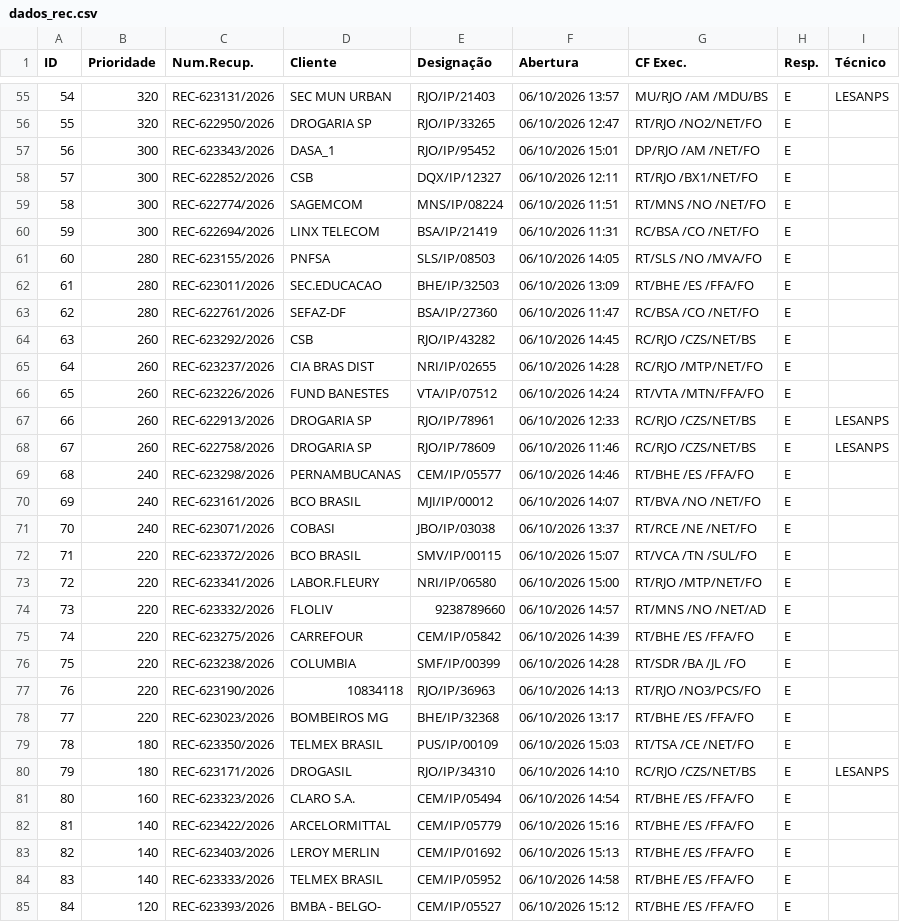
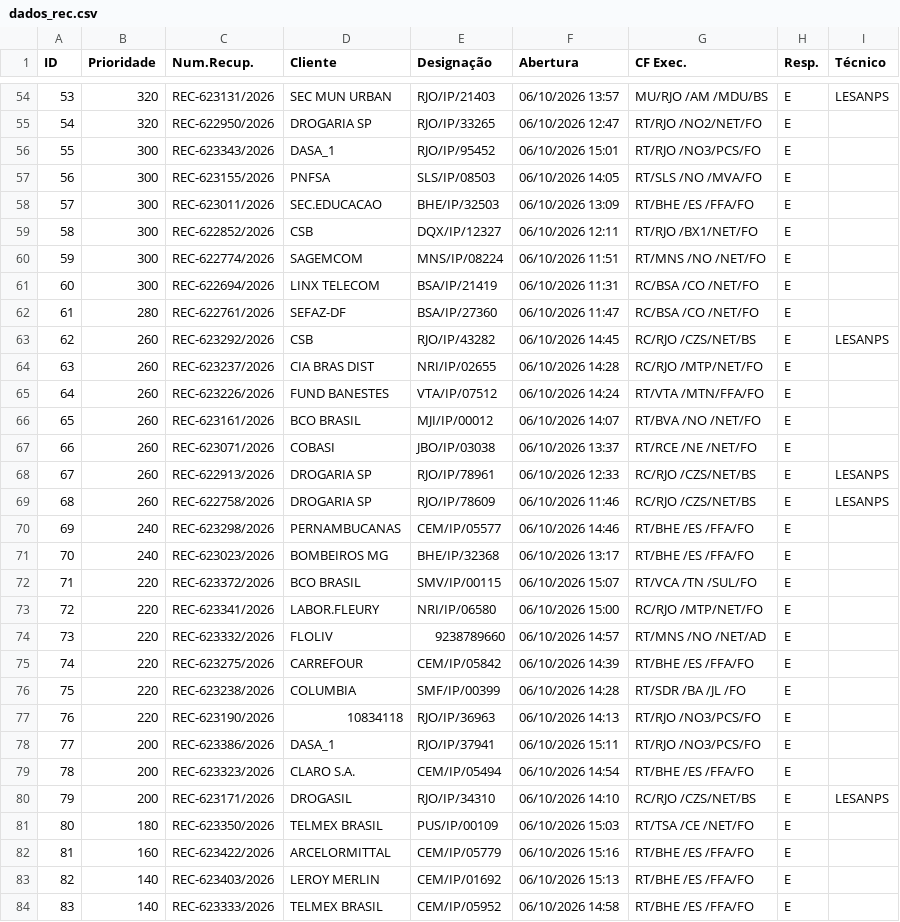
Before and after one commit to cpralonrj-pralon/embratel-sir, a CSV file: dados_rec.csv, drawn as a sheet; only a part is shown, gaps mark what is left out; the shorter side is filled out with more unchanged rows; removed rows and columns are numbered as before the commit, all else as after; the diff covers the shown part only; the diff names each change by its address in the sheet, - before the commit and + after, or states it on an @@ line.

```diff
--- a/dados_rec.csv
+++ b/dados_rec.csv
@@ column A (ID) renumbered from row 34 down @@
-G56 (CF Exec.): DP/RJO /AM /NET/FO
+G56 (CF Exec.): RT/RJO /NO3/PCS/FO
+row 57: 56 | 300 | REC-623155/2026 | PNFSA | SLS/IP/08503 | 06/10/2026 14:05 | RT/SLS /NO /MVA/FO | E
+row 58: 57 | 300 | REC-623011/2026 | SEC.EDUCACAO | BHE/IP/32503 | 06/10/2026 13:09 | RT/BHE /ES /FFA/FO | E
-row 61: 60 | 280 | REC-623155/2026 | PNFSA | SLS/IP/08503 | 06/10/2026 14:05 | RT/SLS /NO /MVA/FO | E
-row 62: 61 | 280 | REC-623011/2026 | SEC.EDUCACAO | BHE/IP/32503 | 06/10/2026 13:09 | RT/BHE /ES /FFA/FO | E
-I63 (Técnico): (empty)
+I63 (Técnico): LESANPS
+row 66: 65 | 260 | REC-623161/2026 | BCO BRASIL | MJI/IP/00012 | 06/10/2026 14:07 | RT/BVA /NO /NET/FO | E
+row 67: 66 | 260 | REC-623071/2026 | COBASI | JBO/IP/03038 | 06/10/2026 13:37 | RT/RCE /NE /NET/FO | E
-row 70: 69 | 240 | REC-623161/2026 | BCO BRASIL | MJI/IP/00012 | 06/10/2026 14:07 | RT/BVA /NO /NET/FO | E
-C71 (Num.Recup.): REC-623071/2026
+C71 (Num.Recup.): REC-623023/2026
-D71 (Cliente): COBASI
+D71 (Cliente): BOMBEIROS MG
-E71 (Designação): JBO/IP/03038
+E71 (Designação): BHE/IP/32368
-F71 (Abertura): 06/10/2026 13:37
+F71 (Abertura): 06/10/2026 13:17
-G71 (CF Exec.): RT/RCE /NE /NET/FO
+G71 (CF Exec.): RT/BHE /ES /FFA/FO
-G73 (CF Exec.): RT/RJO /MTP/NET/FO
+G73 (CF Exec.): RC/RJO /MTP/NET/FO
-row 78: 77 | 220 | REC-623023/2026 | BOMBEIROS MG | BHE/IP/32368 | 06/10/2026 13:17 | RT/BHE /ES /FFA/FO | E
+row 78: 77 | 200 | REC-623386/2026 | DASA_1 | RJO/IP/37941 | 06/10/2026 15:11 | RT/RJO /NO3/PCS/FO | E
+row 79: 78 | 200 | REC-623323/2026 | CLARO S.A. | CEM/IP/05494 | 06/10/2026 14:54 | RT/BHE /ES /FFA/FO | E
+row 80: 79 | 200 | REC-623171/2026 | DROGASIL | RJO/IP/34310 | 06/10/2026 14:10 | RC/RJO /CZS/NET/BS | E | LESANPS
-row 80: 79 | 180 | REC-623171/2026 | DROGASIL | RJO/IP/34310 | 06/10/2026 14:10 | RC/RJO /CZS/NET/BS | E | LESANPS
-row 81: 80 | 160 | REC-623323/2026 | CLARO S.A. | CEM/IP/05494 | 06/10/2026 14:54 | RT/BHE /ES /FFA/FO | E
-B82 (Prioridade): 140
+B82 (Prioridade): 160
```
Also changed, not shown: 3 added rows, 3 removed rows and 7 edited cells elsewhere in this file, dados_ral.csv, dados_ral_enriched.csv, 2 other files.
